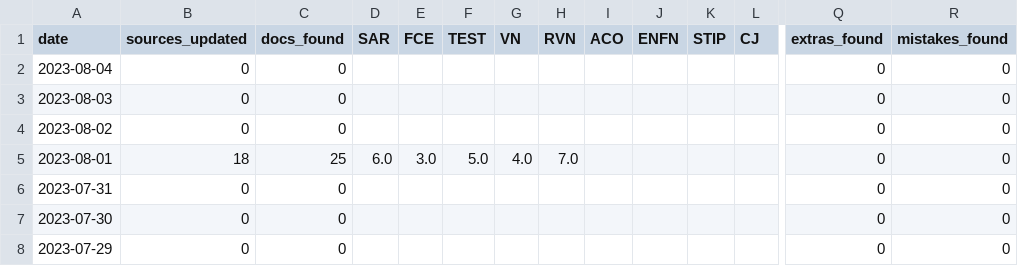
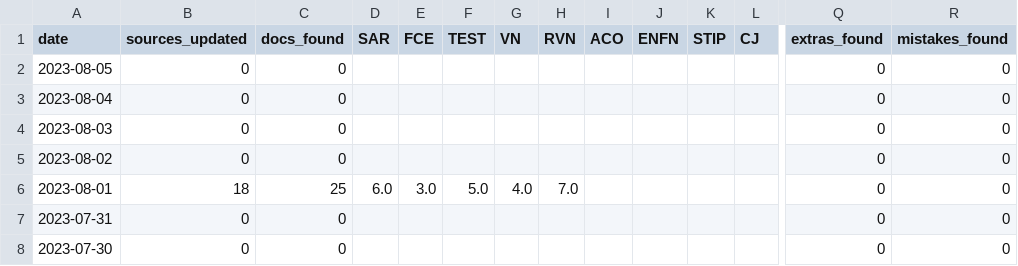
Before and after one commit to srjouppi/michigan-egle-database-auto-scraper, a CSV file: output/EGLE-AQD-scraper-report.csv, drawn as a sheet; only a part is shown, gaps mark what is left out; the shorter side is filled out with more unchanged rows; rows hold the shown columns only; the diff names each change by its address in the sheet, - before the commit and + after, or states it on an @@ line.

```diff
--- a/output/EGLE-AQD-scraper-report.csv
+++ b/output/EGLE-AQD-scraper-report.csv
+row 2: 2023-08-05 | 0 | 0 |  |  |  |  |  |  |  |  |  | 0 | 0
```
